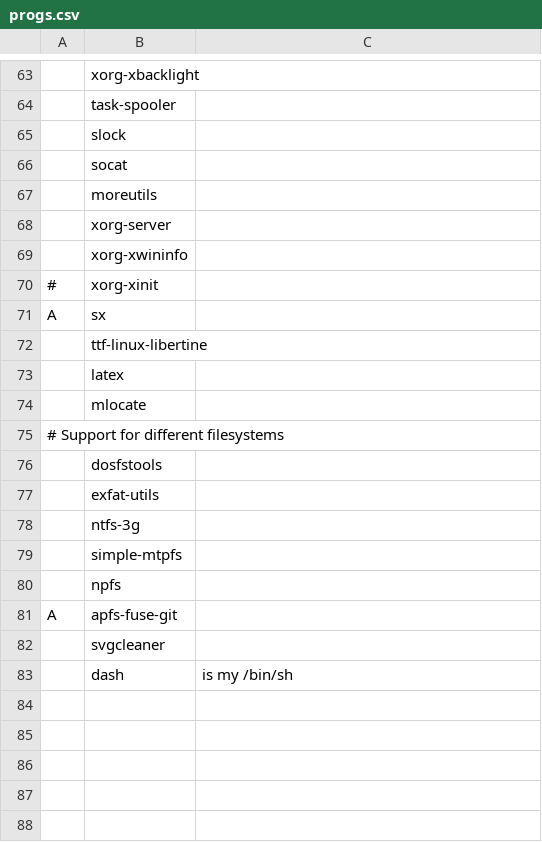
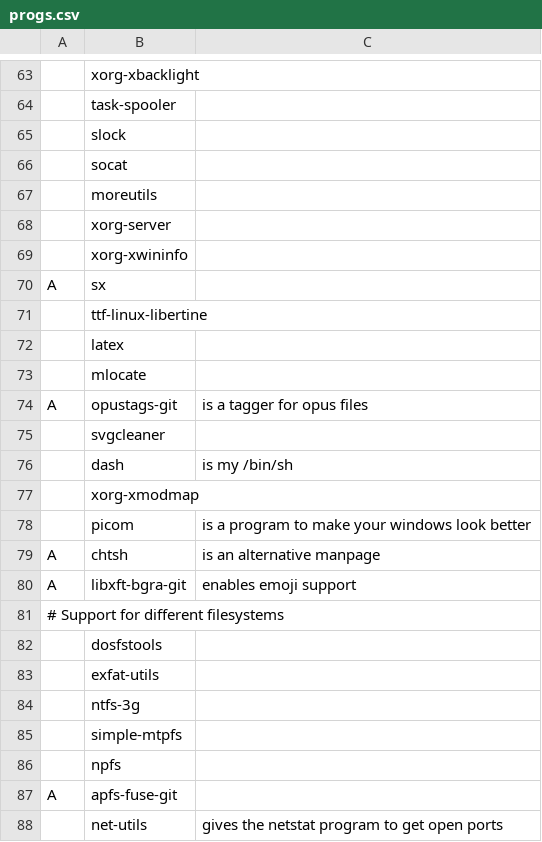
Before and after one commit to WilliamLongXYZ/warbs, a CSV file: progs.csv, drawn as a sheet; only a part is shown, gaps mark what is left out; removed rows and columns are numbered as before the commit, all else as after; the diff names each change by its address in the sheet, - before the commit and + after, or states it on an @@ line.

```diff
--- a/progs.csv
+++ b/progs.csv
-row 70: # | xorg-xinit
+row 74: A | opustags-git | is a tagger for opus files
@@ row 82 moved to row 75: svgcleaner @@
@@ row 83 moved to row 76: dash @@
+row 77:  | xorg-xmodmap
+row 78:  | picom | is a program to make your windows look better
+row 79: A | chtsh | is an alternative manpage
+row 80: A | libxft-bgra-git | enables emoji support
+row 88:  | net-utils | gives the netstat program to get open ports
```
Also changed, not shown: testprogs.csv, 1 other file.
